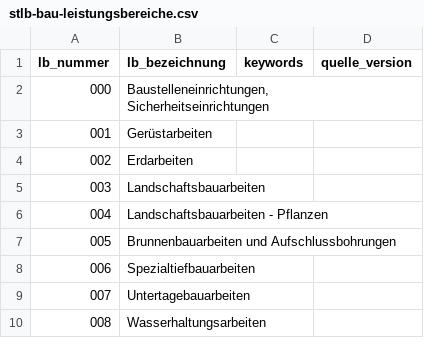
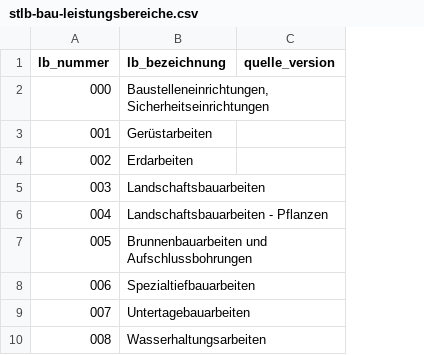
Before and after one commit to NicPalapte/bubbleLV, a CSV file: frontend/src/lib/classify/data/stlb-bau-leistungsbereiche.csv, drawn as a sheet; only a part is shown; the diff names each change by its address in the sheet, - before the commit and + after, or states it on an @@ line.

```diff
--- a/frontend/src/lib/classify/data/stlb-bau-leistungsbereiche.csv
+++ b/frontend/src/lib/classify/data/stlb-bau-leistungsbereiche.csv
-column C (keywords), empty
```
Also changed, not shown: 21 other files.
